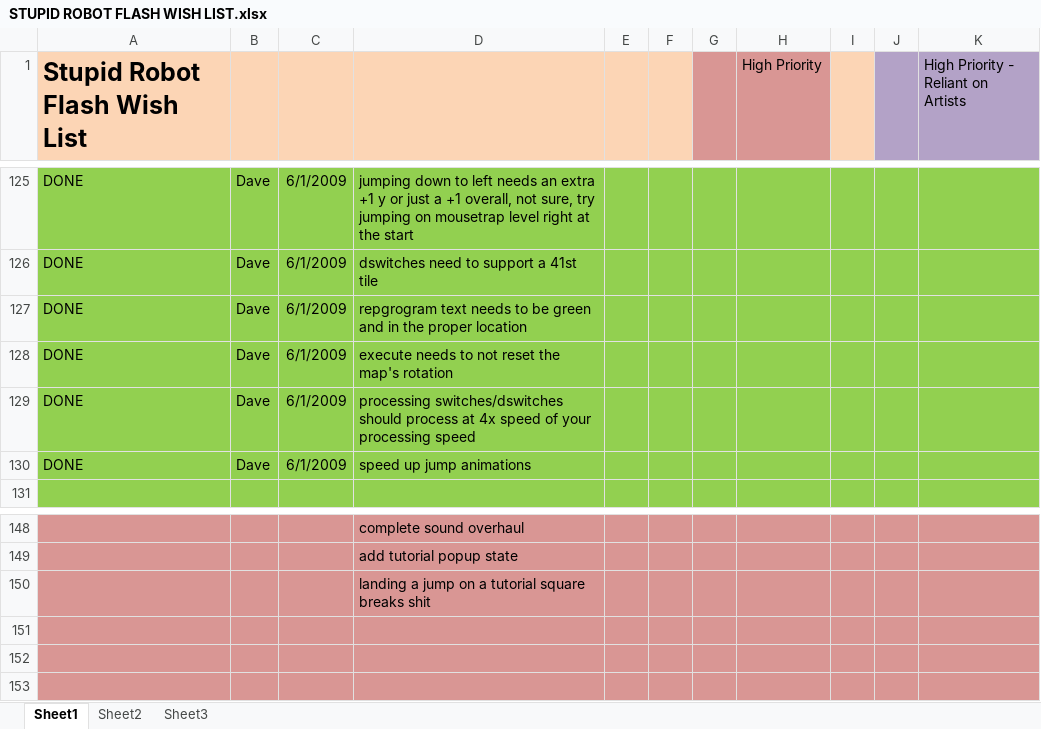
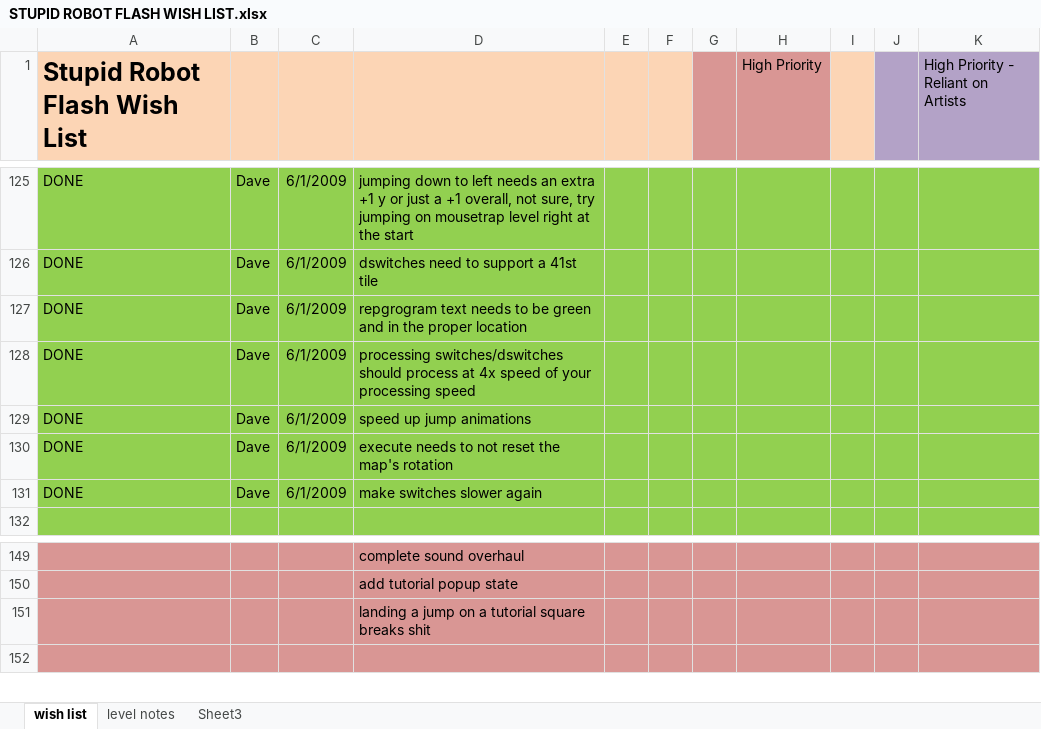
Before and after one commit to CorwinJV/law-flash-stupid-robot-2, an Excel workbook: STUPID ROBOT FLASH WISH LIST.xlsx, sheet wish list, drawn as a sheet; only a part is shown, gaps mark what is left out; values as stored, in another font and other column widths than the file's, no borders; removed rows and columns are numbered as before the commit, all else as after; the diff names each change by its address in the sheet, - before the commit and + after, or states it on an @@ line.

Commit message:
switches slowed again rotation fixed (hopefully) for execution

```diff
--- a/STUPID ROBOT FLASH WISH LIST.xlsx (sheet wish list)
+++ b/STUPID ROBOT FLASH WISH LIST.xlsx (sheet wish list)
-sheet tab: Sheet1
+sheet tab: wish list
-sheet tab: Sheet2
+sheet tab: level notes
@@ row 128 moved to row 130: DONE @@
+row 131: DONE | Dave | 6/1/2009 | make switches slower again
-row 151: (empty)
-row 152: (empty)
```
Also changed, not shown: sheet level notes, 1 other file.
